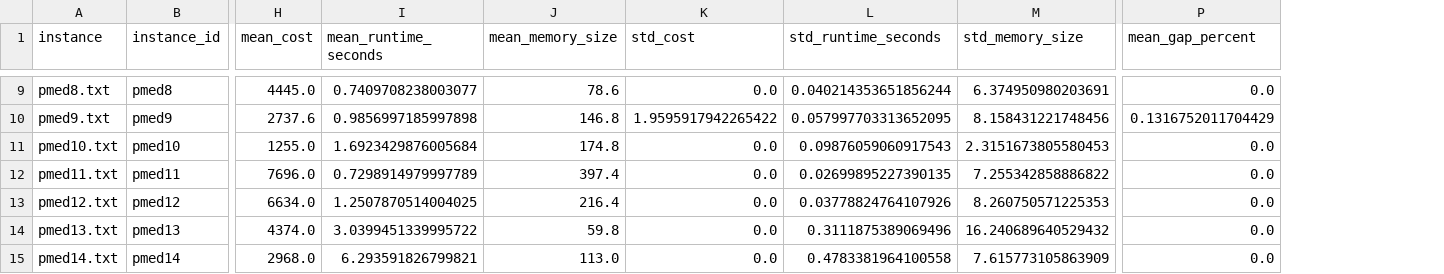
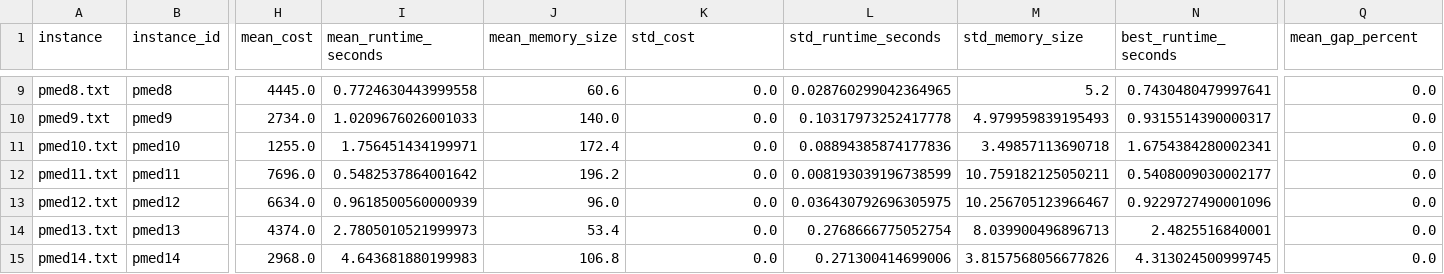
Before and after one commit to filipemedeiross/xopt, a CSV file: notebooks/experiments_sbpo/artifacts/pmedian_benchmark_aggregated.csv, drawn as a sheet; only a part is shown, gaps mark what is left out; addresses are those after the commit; the diff covers the shown part only; the diff names each change by its address in the sheet, - before the commit and + after, or states it on an @@ line.

```diff
--- a/notebooks/experiments_sbpo/artifacts/pmedian_benchmark_aggregated.csv
+++ b/notebooks/experiments_sbpo/artifacts/pmedian_benchmark_aggregated.csv
+column N (best_runtime_seconds), rows 9-15: 0.7430480479997641 | 0.9315514390000317 | 1.6754384280002341 | 0.5408009030002177 | 0.9229727490001096 | 2.4825516840001 | 4.313024500999745
-I9 (mean_runtime_seconds): 0.7409708238003077
+I9 (mean_runtime_seconds): 0.7724630443999558
-J9 (mean_memory_size): 78.6
+J9 (mean_memory_size): 60.6
-L9 (std_runtime_seconds): 0.040214353651856244
+L9 (std_runtime_seconds): 0.028760299042364965
-M9 (std_memory_size): 6.374950980203691
+M9 (std_memory_size): 5.2
-H10 (mean_cost): 2737.6
+H10 (mean_cost): 2734.0
-I10 (mean_runtime_seconds): 0.9856997185997898
+I10 (mean_runtime_seconds): 1.0209676026001033
-J10 (mean_memory_size): 146.8
+J10 (mean_memory_size): 140.0
-K10 (std_cost): 1.9595917942265422
+K10 (std_cost): 0.0
-L10 (std_runtime_seconds): 0.057997703313652095
+L10 (std_runtime_seconds): 0.10317973252417778
-M10 (std_memory_size): 8.158431221748456
+M10 (std_memory_size): 4.979959839195493
-Q10 (mean_gap_percent): 0.1316752011704429
+Q10 (mean_gap_percent): 0.0
-I11 (mean_runtime_seconds): 1.6923429876005684
+I11 (mean_runtime_seconds): 1.756451434199971
-J11 (mean_memory_size): 174.8
+J11 (mean_memory_size): 172.4
-L11 (std_runtime_seconds): 0.09876059060917543
+L11 (std_runtime_seconds): 0.08894385874177836
-M11 (std_memory_size): 2.3151673805580453
+M11 (std_memory_size): 3.49857113690718
-I12 (mean_runtime_seconds): 0.7298914979997789
+I12 (mean_runtime_seconds): 0.5482537864001642
-J12 (mean_memory_size): 397.4
+J12 (mean_memory_size): 196.2
-L12 (std_runtime_seconds): 0.02699895227390135
+L12 (std_runtime_seconds): 0.008193039196738599
-M12 (std_memory_size): 7.255342858886822
+M12 (std_memory_size): 10.759182125050211
-I13 (mean_runtime_seconds): 1.2507870514004025
+I13 (mean_runtime_seconds): 0.9618500560000939
-J13 (mean_memory_size): 216.4
+J13 (mean_memory_size): 96.0
-L13 (std_runtime_seconds): 0.03778824764107926
+L13 (std_runtime_seconds): 0.036430792696305975
-M13 (std_memory_size): 8.260750571225353
+M13 (std_memory_size): 10.256705123966467
-I14 (mean_runtime_seconds): 3.0399451339995722
+I14 (mean_runtime_seconds): 2.7805010521999973
-J14 (mean_memory_size): 59.8
+J14 (mean_memory_size): 53.4
-L14 (std_runtime_seconds): 0.3111875389069496
+L14 (std_runtime_seconds): 0.2768666775052754
-M14 (std_memory_size): 16.240689640529432
+M14 (std_memory_size): 8.039900496896713
-I15 (mean_runtime_seconds): 6.293591826799821
+I15 (mean_runtime_seconds): 4.643681880199983
-J15 (mean_memory_size): 113.0
+J15 (mean_memory_size): 106.8
-L15 (std_runtime_seconds): 0.4783381964100558
+L15 (std_runtime_seconds): 0.271300414699006
-M15 (std_memory_size): 7.615773105863909
+M15 (std_memory_size): 3.8157568056677826
```
Also changed, not shown: 163 edited cells elsewhere in this file, notebooks/experiments_sbpo/artifacts/pmedian_benchmark_raw.csv, 1 other file.
